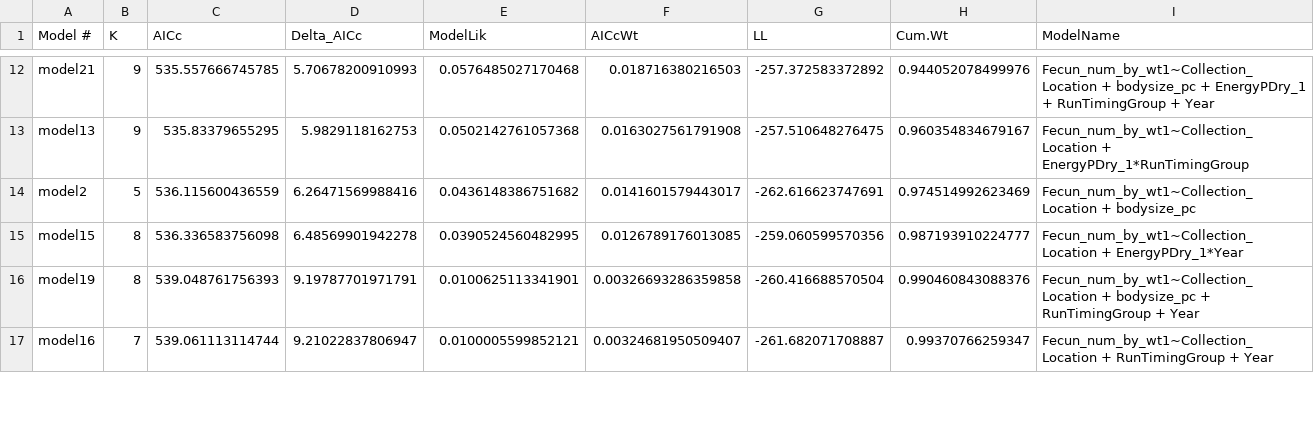
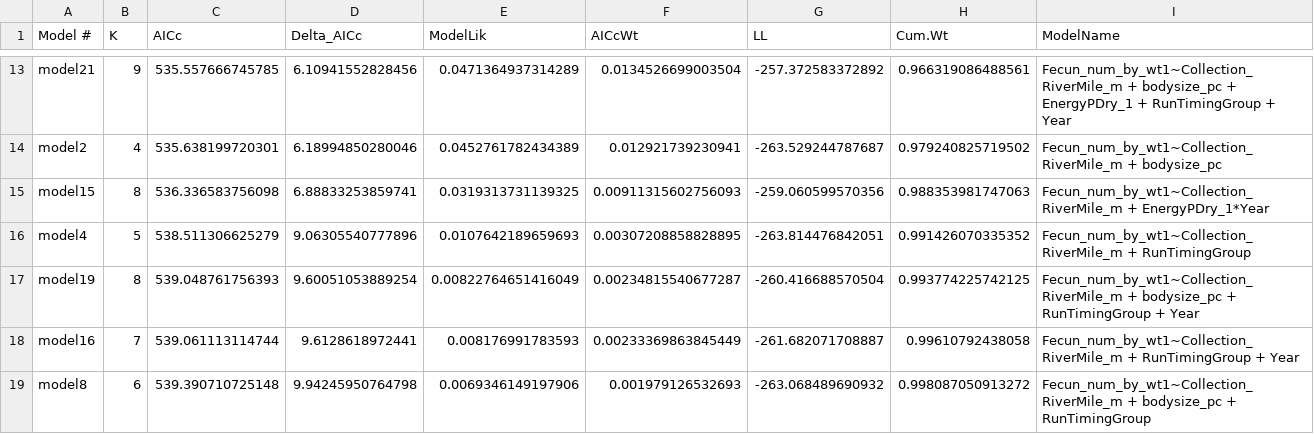
Before and after one commit to abigailhost/cr_sockeye, a CSV file: ALHcode/AIC/fecundity_runtiminggroup/AICresults_fecundity~RunTimingGroup.csv, drawn as a sheet; only a part is shown, gaps mark what is left out; the diff covers the shown part only.

Commit message:
fecundity results and .png figure files

```diff
--- a/ALHcode/AIC/fecundity_runtiminggroup/AICresults_fecundity~RunTimingGroup.csv
+++ b/ALHcode/AIC/fecundity_runtiminggroup/AICresults_fecundity~RunTimingGroup.csv
@@ -12,6 +13,7 @@
-"model21",9,535.557666745785,5.70678200910993,0.0576485027170468,0.018716380216503,-257.372583372892,0.944052078499976,"Fecun_num_by_wt1~Collection_Location + bodysize_pc + EnergyPDry_1 + RunTimingGroup + Year"
-"model13",9,535.83379655295,5.9829118162753,0.0502142761057368,0.0163027561791908,-257.510648276475,0.960354834679167,"Fecun_num_by_wt1~Collection_Location + EnergyPDry_1*RunTimingGroup"
-"model2",5,536.115600436559,6.26471569988416,0.0436148386751682,0.0141601579443017,-262.616623747691,0.974514992623469,"Fecun_num_by_wt1~Collection_Location + bodysize_pc"
-"model15",8,536.336583756098,6.48569901942278,0.0390524560482995,0.0126789176013085,-259.060599570356,0.987193910224777,"Fecun_num_by_wt1~Collection_Location + EnergyPDry_1*Year"
-"model19",8,539.048761756393,9.19787701971791,0.0100625113341901,0.00326693286359858,-260.416688570504,0.990460843088376,"Fecun_num_by_wt1~Collection_Location + bodysize_pc + RunTimingGroup + Year"
-"model16",7,539.061113114744,9.21022837806947,0.0100005599852121,0.00324681950509407,-261.682071708887,0.99370766259347,"Fecun_num_by_wt1~Collection_Location + RunTimingGroup + Year"
+"model21",9,535.557666745785,6.10941552828456,0.0471364937314289,0.0134526699003504,-257.372583372892,0.966319086488561,"Fecun_num_by_wt1~Collection_RiverMile_m + bodysize_pc + EnergyPDry_1 + RunTimingGroup + Year"
+"model2",4,535.638199720301,6.18994850280046,0.0452761782434389,0.012921739230941,-263.529244787687,0.979240825719502,"Fecun_num_by_wt1~Collection_RiverMile_m + bodysize_pc"
+"model15",8,536.336583756098,6.88833253859741,0.0319313731139325,0.00911315602756093,-259.060599570356,0.988353981747063,"Fecun_num_by_wt1~Collection_RiverMile_m + EnergyPDry_1*Year"
+"model4",5,538.511306625279,9.06305540777896,0.0107642189659693,0.00307208858828895,-263.814476842051,0.991426070335352,"Fecun_num_by_wt1~Collection_RiverMile_m + RunTimingGroup"
+"model19",8,539.048761756393,9.60051053889254,0.00822764651416049,0.00234815540677287,-260.416688570504,0.993774225742125,"Fecun_num_by_wt1~Collection_RiverMile_m + bodysize_pc + RunTimingGroup + Year"
+"model16",7,539.061113114744,9.6128618972441,0.008176991783593,0.00233369863845449,-261.682071708887,0.99610792438058,"Fecun_num_by_wt1~Collection_RiverMile_m + RunTimingGroup + Year"
+"model8",6,539.390710725148,9.94245950764798,0.0069346149197906,0.001979126532693,-263.068489690932,0.998087050913272,"Fecun_num_by_wt1~Collection_RiverMile_m + bodysize_pc + RunTimingGroup"
```
Also changed, not shown: 2 added rows, 3 removed rows and 71 edited cells elsewhere in this file, ALHcode/AIC/fecundity_runtiminggroup/fecundity~runtiminggroup_models_CoefEstimates.csv, 5 other files.
